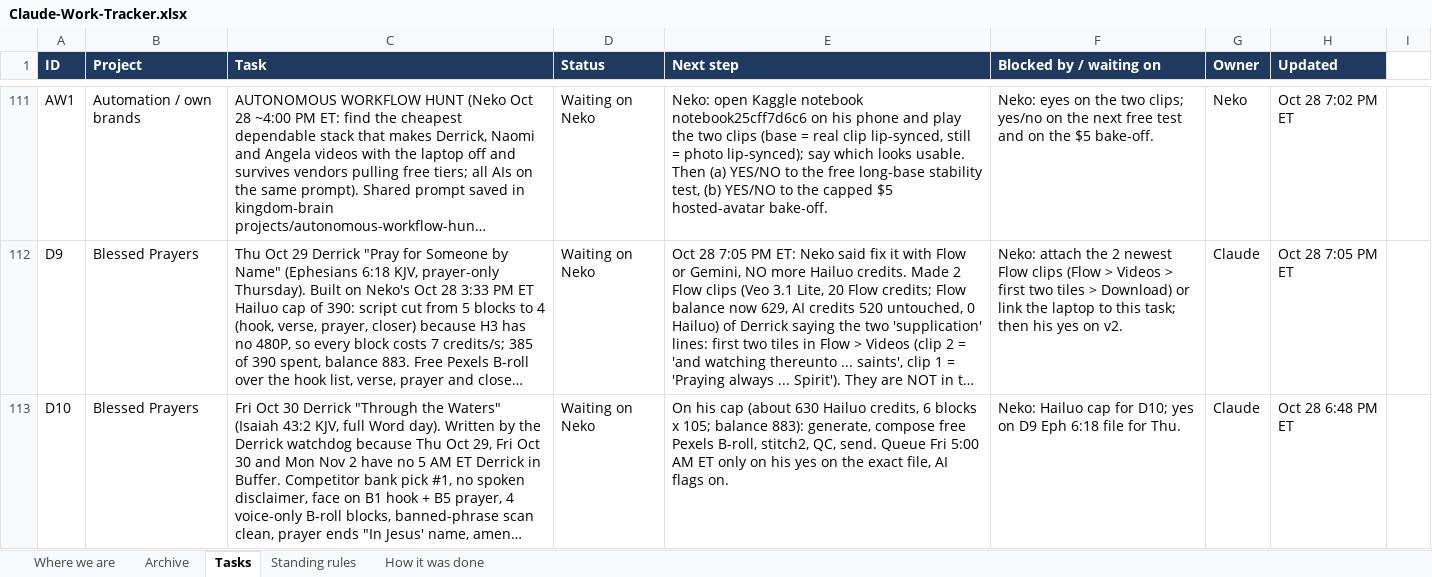
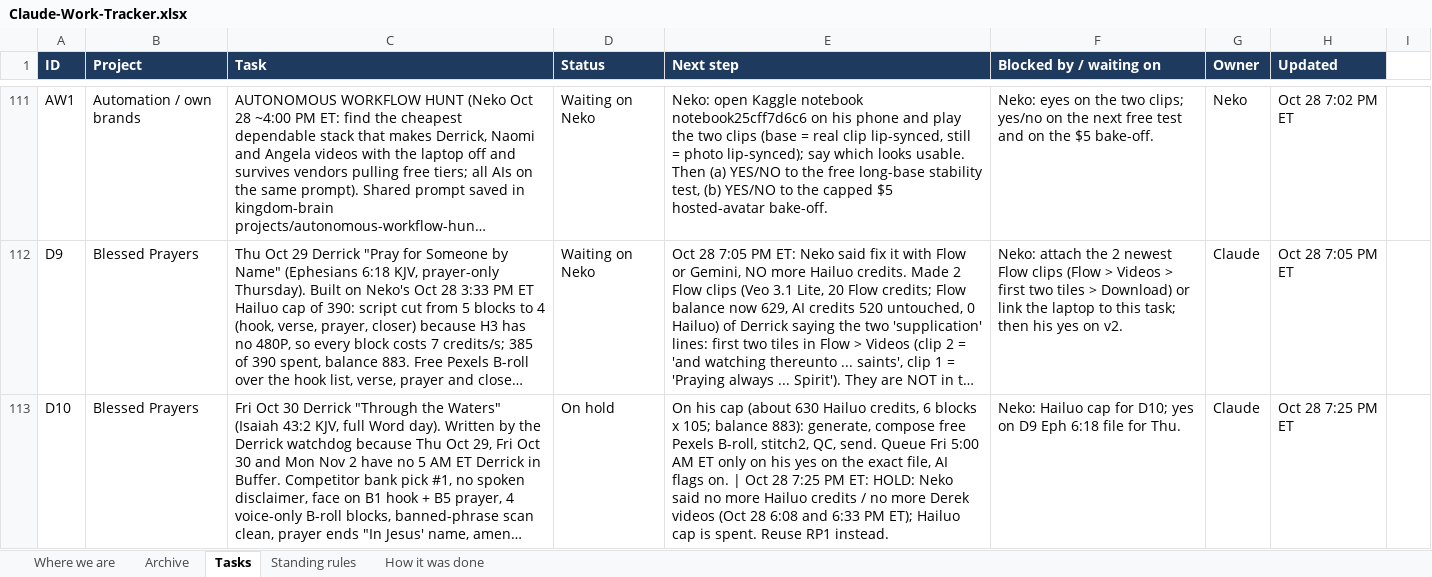
Before and after one commit to nekohusser-beep/morning-word-videos., an Excel workbook: overnight/Claude-Work-Tracker.xlsx, sheet Tasks, drawn as a sheet; only a part is shown, gaps mark what is left out; long unchanged cells end in …; values as stored, in another font and other column widths than the file's, no borders; conditional formats not drawn; the diff covers the shown part only; the diff names each change by its address in the sheet, - before the commit and + after, or states it on an @@ line.

```diff
--- a/overnight/Claude-Work-Tracker.xlsx (sheet Tasks)
+++ b/overnight/Claude-Work-Tracker.xlsx (sheet Tasks)
-D113 (Status): Waiting on Neko
+D113 (Status): On hold
-E113 (Next step): …flags on.
+E113 (Next step): …flags on. | Oct 28 7:25 PM ET: HOLD: Neko said no more Hailuo credits / no more Derek videos (Oct 28 6:08 and 6:33 PM ET); Hailuo cap is spent. Reuse RP1 instead.
-H113 (Updated): Oct 28 6:48 PM ET
+H113 (Updated): Oct 28 7:25 PM ET
```
Also changed, not shown: 2 added rows elsewhere in this sheet, sheet Where we are, 1 other file.
